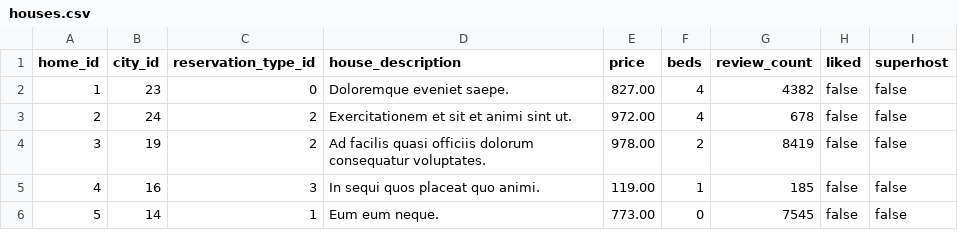
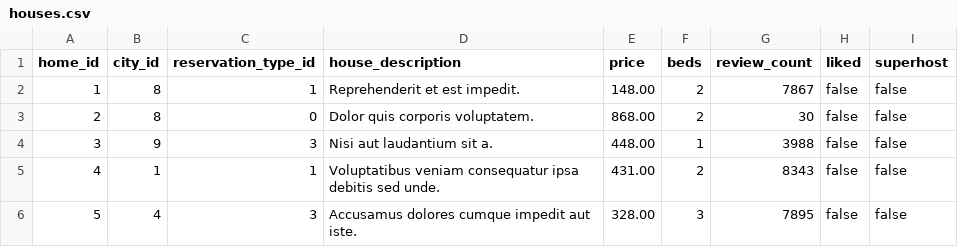
Before and after one commit to Destination-Capstone/Related-Info, a CSV file: database/sampleData/houses.csv, drawn as a sheet; only a part is shown; the diff covers the shown part only.

Commit message:
Finished generating csvs, added sampleData dir to gitignore.

```diff
--- a/database/sampleData/houses.csv
+++ b/database/sampleData/houses.csv
@@ -1,6 +1,6 @@
 home_id,city_id,reservation_type_id,house_description,price,beds,review_count,liked,superhost
-1,23,0,Doloremque eveniet saepe.,827.00,4,4382,false,false
-2,24,2,Exercitationem et sit et animi sint ut.,972.00,4,678,false,false
-3,19,2,Ad facilis quasi officiis dolorum consequatur voluptates.,978.00,2,8419,false,false
-4,16,3,In sequi quos placeat quo animi.,119.00,1,185,false,false
-5,14,1,Eum eum neque.,773.00,0,7545,false,false
+1,8,1,Reprehenderit et est impedit.,148.00,2,7867,false,false
+2,8,0,Dolor quis corporis voluptatem.,868.00,2,30,false,false
+3,9,3,Nisi aut laudantium sit a.,448.00,1,3988,false,false
+4,1,1,Voluptatibus veniam consequatur ipsa debitis sed unde.,431.00,2,8343,false,false
+5,4,3,Accusamus dolores cumque impedit aut iste.,328.00,3,7895,false,false
```
Also changed, not shown: 112 edited cells elsewhere in this file, database/sampleData/activities.csv, database/sampleData/activityImages.csv, 2 other files.
